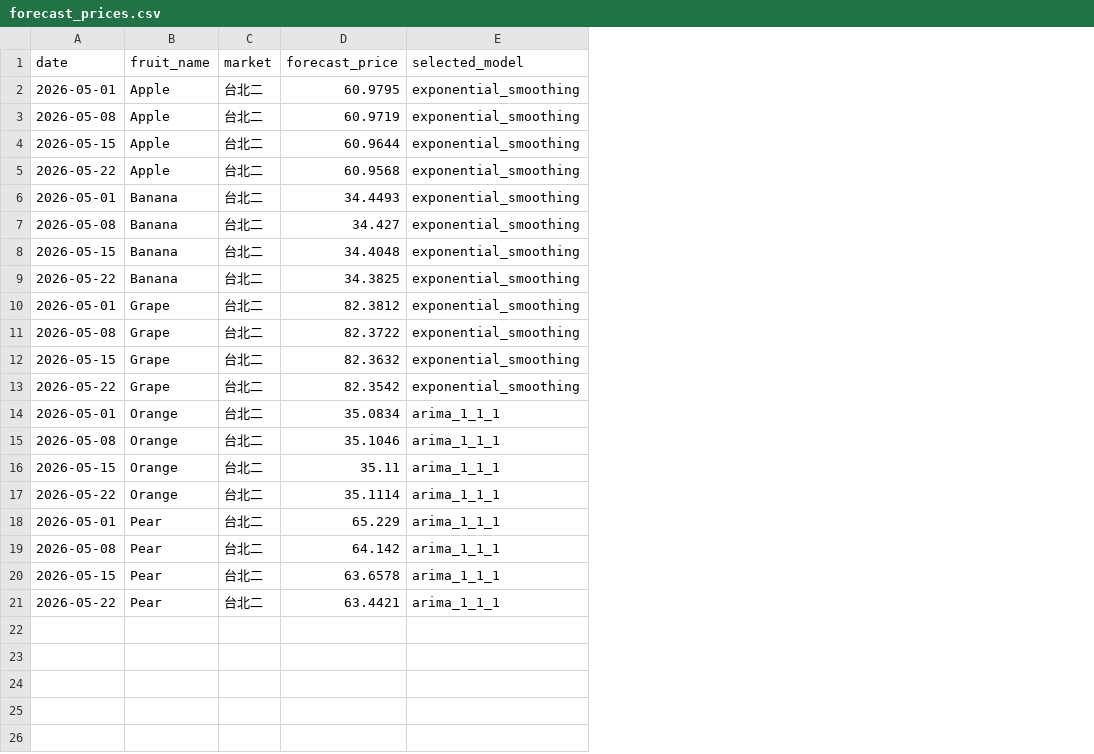
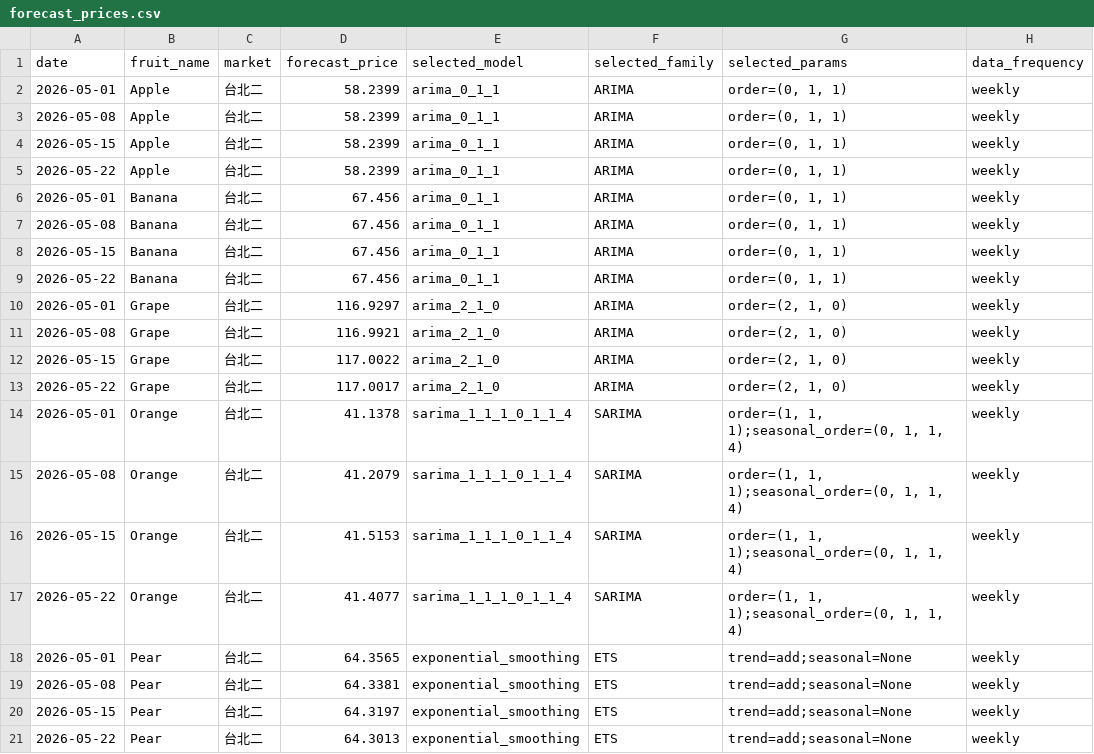
Before and after one commit to atlas-dev-io/fruit-price-analysis, a CSV file: outputs/tables/forecast_prices.csv, drawn as a sheet; the diff names each change by its address in the sheet, - before the commit and + after, or states it on an @@ line.

```diff
--- a/outputs/tables/forecast_prices.csv
+++ b/outputs/tables/forecast_prices.csv
+column F (selected_family), rows 2-21: ARIMA | ARIMA | ARIMA | ARIMA | ARIMA | ARIMA | ARIMA | ARIMA | ARIMA | ARIMA | ARIMA | ARIMA | SARIMA | SARIMA | SARIMA | SARIMA | ETS | ETS | ETS | ETS
+column G (selected_params), rows 2-21: order=(0, 1, 1) | order=(0, 1, 1) | order=(0, 1, 1) | order=(0, 1, 1) | order=(0, 1, 1) | order=(0, 1, 1) | order=(0, 1, 1) | order=(0, 1, 1) | order=(2, 1, 0) | order=(2, 1, 0) | order=(2, 1, 0) | order=(2, 1, 0) | order=(1, 1, 1);seasonal_order=(0, 1, 1, 4) | order=(1, 1, 1);seasonal_order=(0, 1, 1, 4) | order=(1, 1, 1);seasonal_order=(0, 1, 1, 4) | order=(1, 1, 1);seasonal_order=(0, 1, 1, 4) | trend=add;seasonal=None | trend=add;seasonal=None | trend=add;seasonal=None | trend=add;seasonal=None
+column H (data_frequency), rows 2-21: all weekly
-D2 (forecast_price): 60.9795
+D2 (forecast_price): 58.2399
-E2:E9 (selected_model): exponential_smoothing
+E2:E9 (selected_model): arima_0_1_1
-D3 (forecast_price): 60.9719
+D3 (forecast_price): 58.2399
-D4 (forecast_price): 60.9644
+D4 (forecast_price): 58.2399
-D5 (forecast_price): 60.9568
+D5 (forecast_price): 58.2399
-D6 (forecast_price): 34.4493
+D6 (forecast_price): 67.456
-D7 (forecast_price): 34.427
+D7 (forecast_price): 67.456
-D8 (forecast_price): 34.4048
+D8 (forecast_price): 67.456
-D9 (forecast_price): 34.3825
+D9 (forecast_price): 67.456
-D10 (forecast_price): 82.3812
+D10 (forecast_price): 116.9297
-E10:E13 (selected_model): exponential_smoothing
+E10:E13 (selected_model): arima_2_1_0
-D11 (forecast_price): 82.3722
+D11 (forecast_price): 116.9921
-D12 (forecast_price): 82.3632
+D12 (forecast_price): 117.0022
-D13 (forecast_price): 82.3542
+D13 (forecast_price): 117.0017
-D14 (forecast_price): 35.0834
+D14 (forecast_price): 41.1378
-E14:E17 (selected_model): arima_1_1_1
+E14:E17 (selected_model): sarima_1_1_1_0_1_1_4
-D15 (forecast_price): 35.1046
+D15 (forecast_price): 41.2079
-D16 (forecast_price): 35.11
+D16 (forecast_price): 41.5153
-D17 (forecast_price): 35.1114
+D17 (forecast_price): 41.4077
-D18 (forecast_price): 65.229
+D18 (forecast_price): 64.3565
-E18:E21 (selected_model): arima_1_1_1
+E18:E21 (selected_model): exponential_smoothing
-D19 (forecast_price): 64.142
+D19 (forecast_price): 64.3381
-D20 (forecast_price): 63.6578
+D20 (forecast_price): 64.3197
-D21 (forecast_price): 63.4421
+D21 (forecast_price): 64.3013
```
Also changed, not shown: outputs/tables/forecast_model_metrics.csv, outputs/tables/forecast_model_selection.csv, 4 other files.
